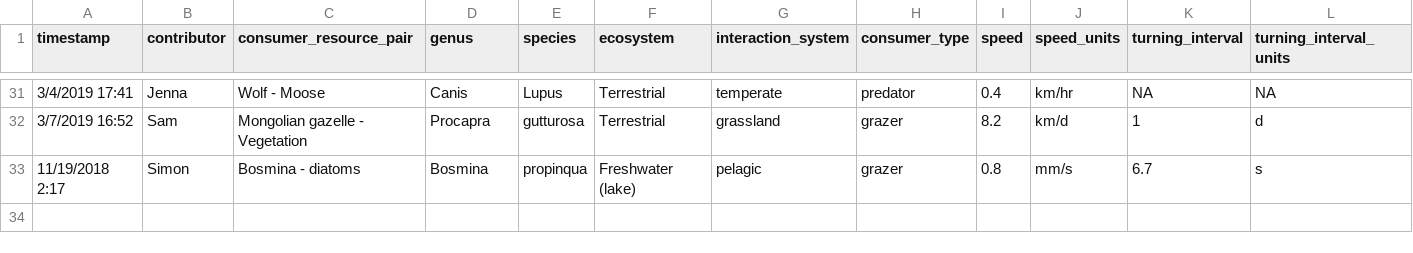
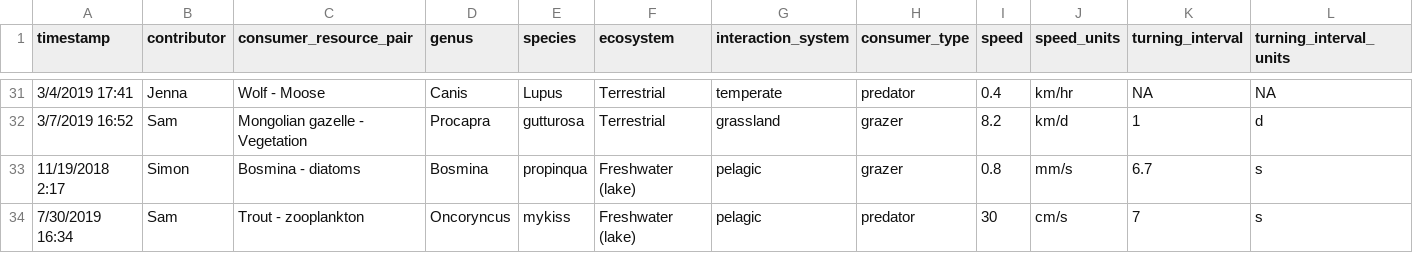
Before and after one commit to allicramer/EcologicalPatchiness, a CSV file: data/PatchinessData_QC.csv, drawn as a sheet; only a part is shown, gaps mark what is left out; rows hold the shown columns only; the diff names each change by its address in the sheet, - before the commit and + after, or states it on an @@ line.

```diff
--- a/data/PatchinessData_QC.csv
+++ b/data/PatchinessData_QC.csv
+row 34: 7/30/2019 16:34 | Sam | Trout - zooplankton | Oncoryncus | mykiss | Freshwater (lake) | pelagic | predator | 30 | cm/s | 7 | s
```
Also changed, not shown: data/PatchinessData_processed.csv.
